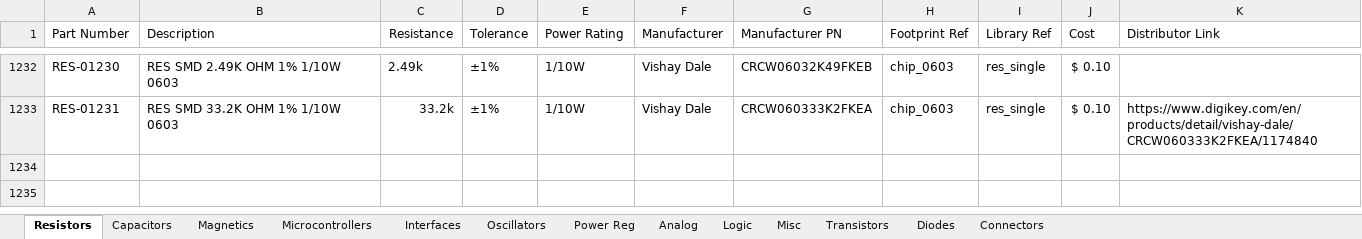
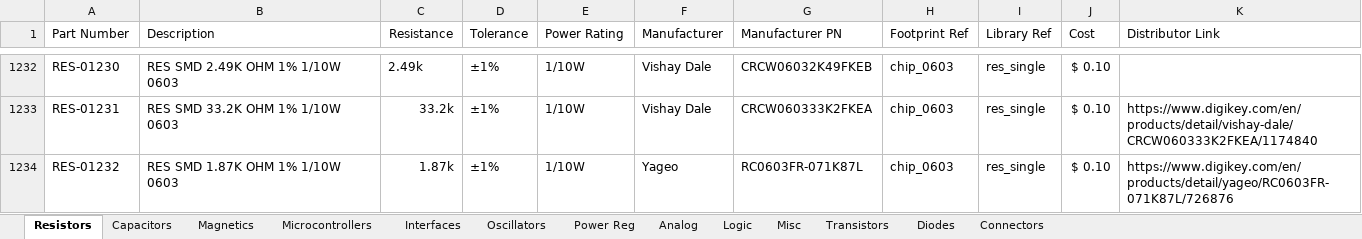
Before and after one commit to CWRUbotix/CWRUbotix_Altium_Library, an Excel workbook: DB.xlsx, sheet Resistors, drawn as a sheet; only a part is shown, gaps mark what is left out; values as stored, in another font and other column widths than the file's, no borders; the diff names each change by its address in the sheet, - before the commit and + after, or states it on an @@ line.

Commit message:
Add 1.87k 0603 resistor and a few ceramic capacitors

```diff
--- a/DB.xlsx (sheet Resistors)
+++ b/DB.xlsx (sheet Resistors)
+row 1234: RES-01232 | RES SMD 1.87K OHM 1% 1/10W 0603 | 1.87k | ±1% | 1/10W | Yageo | RC0603FR-071K87L | chip_0603 | res_single | $ 0.10 | https://www.digikey.com/en/products/detail/yageo/RC0603FR-071K87L/726876
```
Also changed, not shown: sheet Capacitors, 6 other files.
